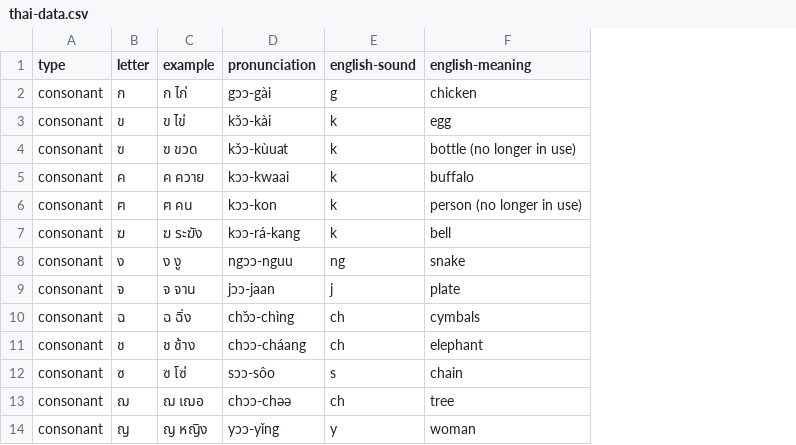
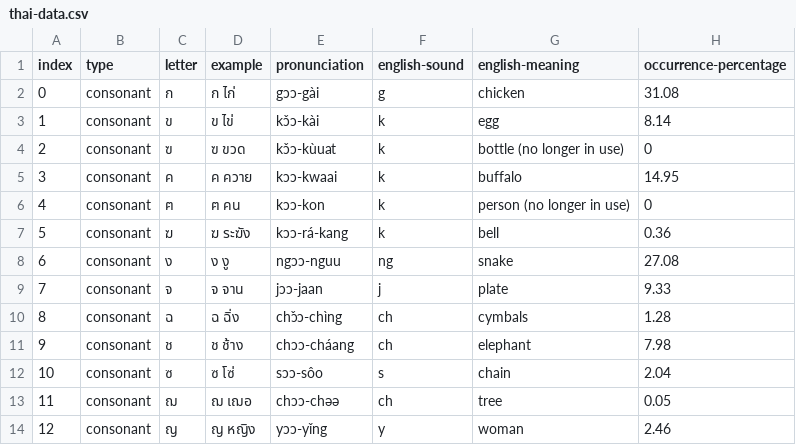
Before and after one commit to rabelais88/thai-alphabet, a CSV file: src/constants/thai-data.csv, drawn as a sheet; only a part is shown; the diff names each change by its address in the sheet, - before the commit and + after, or states it on an @@ line.

```diff
--- a/src/constants/thai-data.csv
+++ b/src/constants/thai-data.csv
+column A (index), rows 2-14: 0 | 1 | 2 | 3 | 4 | 5 | 6 | 7 | 8 | 9 | 10 | 11 | 12
+column H (occurrence-percentage), rows 2-14: 31.08 | 8.14 | 0 | 14.95 | 0 | 0.36 | 27.08 | 9.33 | 1.28 | 7.98 | 2.04 | 0.05 | 2.46
```
Also changed, not shown: 8 other files.
